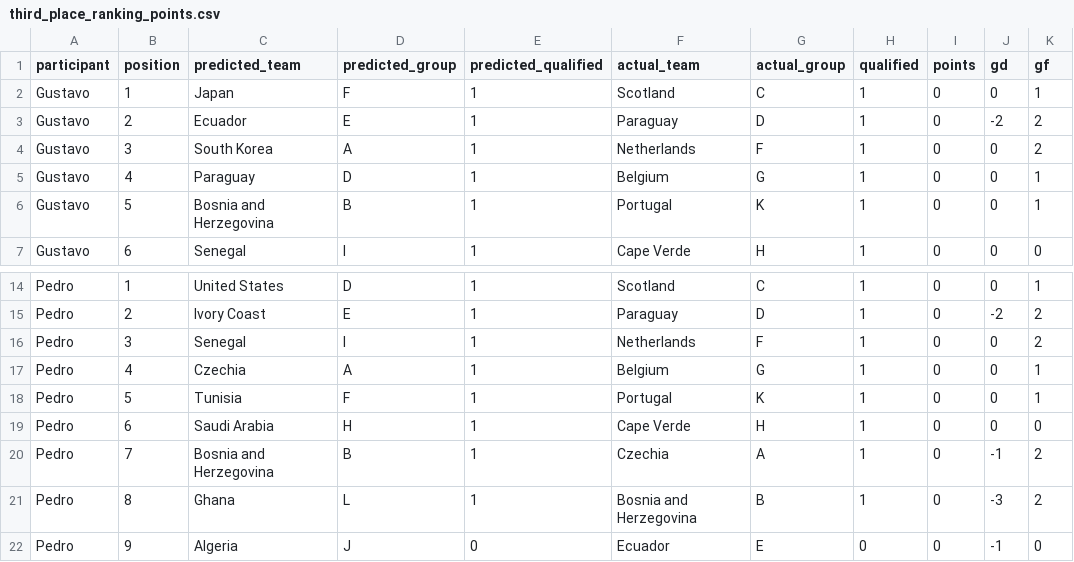
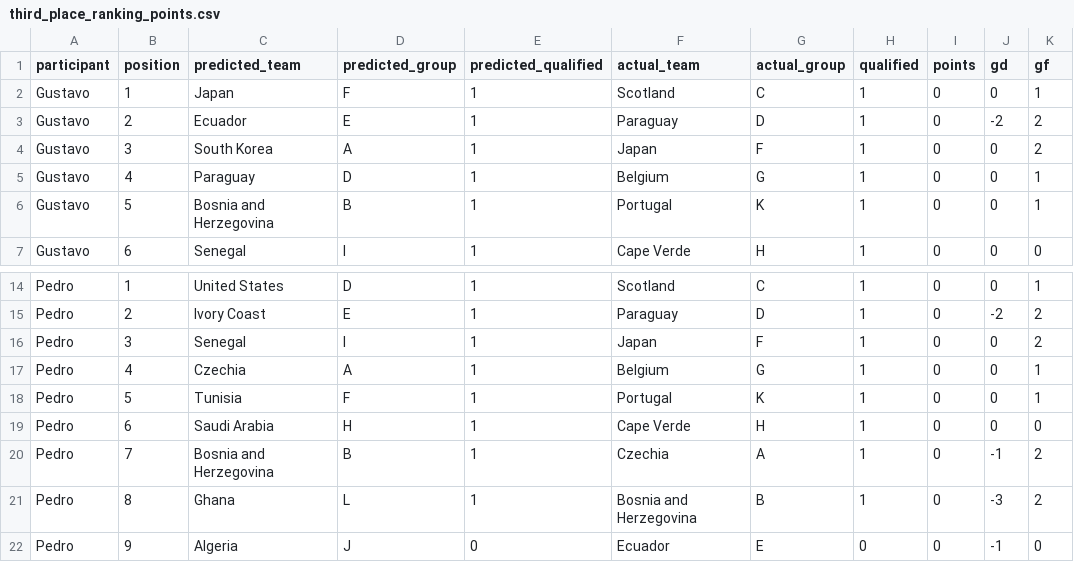
Before and after one commit to pedrosant-anna/bolao-copa-2026-x7q9p, a CSV file: data/scored_outputs/third_place_ranking_points.csv, drawn as a sheet; only a part is shown, gaps mark what is left out; the diff names each change by its address in the sheet, - before the commit and + after, or states it on an @@ line.

```diff
--- a/data/scored_outputs/third_place_ranking_points.csv
+++ b/data/scored_outputs/third_place_ranking_points.csv
-F4 (actual_team): Netherlands
+F4 (actual_team): Japan
-F16 (actual_team): Netherlands
+F16 (actual_team): Japan
```
Also changed, not shown: data/results/actual_results.csv, data/scored_outputs/actual_group_standings.csv, 5 other files.
